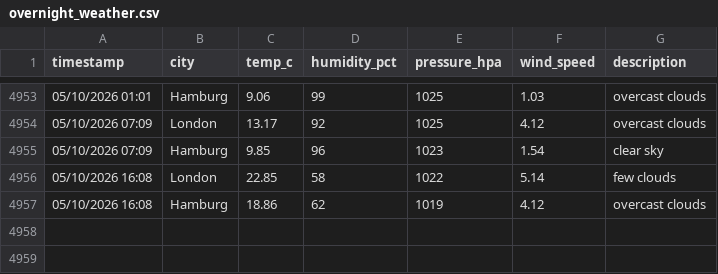
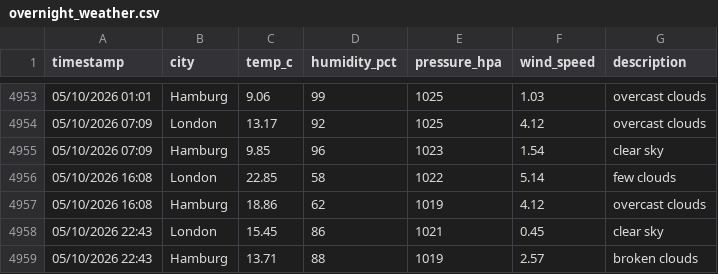
Before and after one commit to vulevu228/WeatherTracker, a CSV file: overnight_weather.csv, drawn as a sheet; only a part is shown, gaps mark what is left out.

Commit message:
update data

```diff
--- a/overnight_weather.csv
+++ b/overnight_weather.csv
@@ -4957 +4957,3 @@ timestamp,city,temp_c,humidity_pct,pressure_hpa,wind_speed,description
 05/10/2026 16:08,Hamburg,18.86,62,1019,4.12,overcast clouds
+05/10/2026 22:43,London,15.45,86,1021,0.45,clear sky
+05/10/2026 22:43,Hamburg,13.71,88,1019,2.57,broken clouds
```
